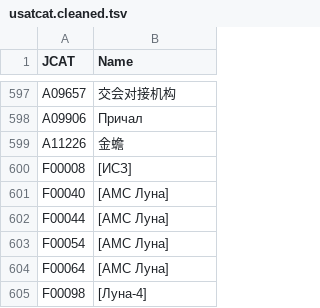
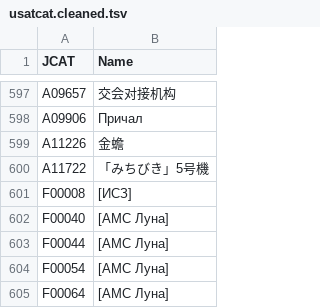
Before and after one commit to trilogy-data/trilogy-public-models, a TSV file: trilogy_public_models/duckdb/gcat_space/tsv/cat/usatcat.cleaned.tsv, drawn as a sheet; only a part is shown, gaps mark what is left out; the shorter side is filled out with more unchanged rows; the diff covers the shown part only.

```diff
--- a/trilogy_public_models/duckdb/gcat_space/tsv/cat/usatcat.cleaned.tsv
+++ b/trilogy_public_models/duckdb/gcat_space/tsv/cat/usatcat.cleaned.tsv
@@ -599,2 +599,3 @@ A09906	Причал
 A11226	金蟾
+A11722	「みちびき」5号機
 F00008	[ИСЗ]
```
Also changed, not shown: 87 added rows elsewhere in this file, trilogy_public_models/duckdb/gcat_space/tsv/cat/csocat.cleaned.tsv, trilogy_public_models/duckdb/gcat_space/tsv/cat/ftocat.cleaned.tsv, 31 other files.
